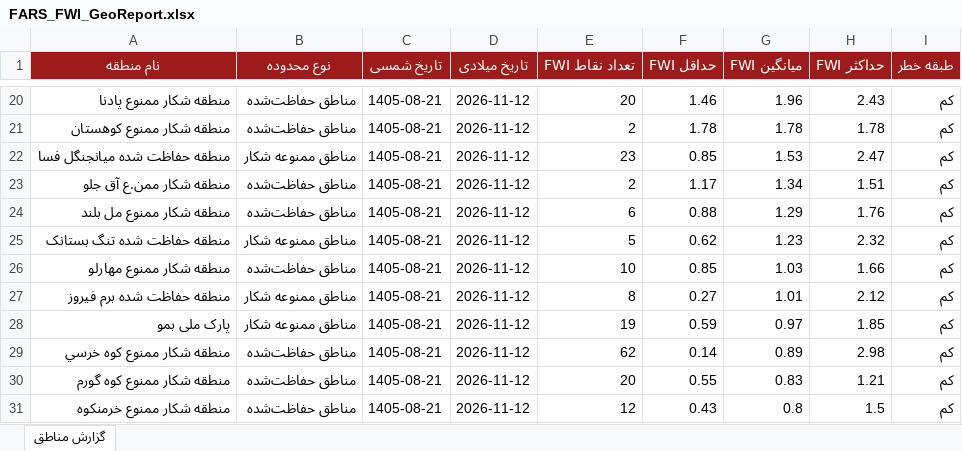
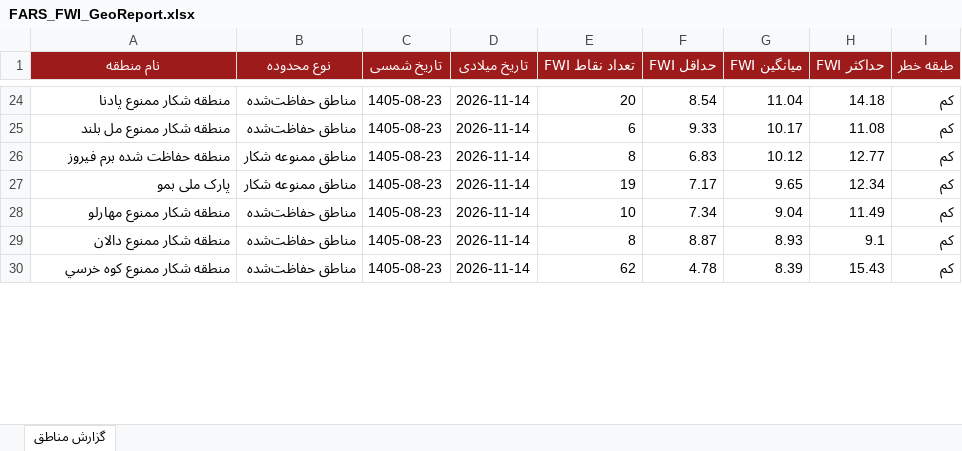
Before and after one commit to hashempoorsadegh214-prog/FARS-FWI, an Excel workbook: data/FARS_FWI_GeoReport.xlsx, sheet گزارش مناطق, drawn as a sheet; only a part is shown, gaps mark what is left out; values as stored, in another font and other column widths than the file's, no borders; conditional formats not drawn; removed rows and columns are numbered as before the commit, all else as after; the diff covers the shown part only; the diff names each change by its address in the sheet, - before the commit and + after, or states it on an @@ line.

```diff
--- a/data/FARS_FWI_GeoReport.xlsx (sheet گزارش مناطق)
+++ b/data/FARS_FWI_GeoReport.xlsx (sheet گزارش مناطق)
-C24 (تاریخ شمسی): 1405-08-21
+C24 (تاریخ شمسی): 1405-08-23
-D24 (تاریخ میلادی): 2026-11-12
+D24 (تاریخ میلادی): 2026-11-14
-F24 (حداقل FWI): 1.46
+F24 (حداقل FWI): 8.54
-G24 (میانگین FWI): 1.96
+G24 (میانگین FWI): 11.04
-H24 (حداکثر FWI): 2.43
+H24 (حداکثر FWI): 14.18
-row 21: منطقه شکار ممنوع کوهستان | مناطق حفاظت‌شده | 1405-08-21 | 2026-11-12 | 2 | 1.78 | 1.78 | 1.78 | کم
-row 22: منطقه حفاظت شده میانجنگل فسا | مناطق ممنوعه شکار | 1405-08-21 | 2026-11-12 | 23 | 0.85 | 1.53 | 2.47 | کم
-row 23: منطقه شکار ممن.ع آق جلو | مناطق حفاظت‌شده | 1405-08-21 | 2026-11-12 | 2 | 1.17 | 1.34 | 1.51 | کم
-C25 (تاریخ شمسی): 1405-08-21
+C25 (تاریخ شمسی): 1405-08-23
-D25 (تاریخ میلادی): 2026-11-12
+D25 (تاریخ میلادی): 2026-11-14
-F25 (حداقل FWI): 0.88
+F25 (حداقل FWI): 9.33
-G25 (میانگین FWI): 1.29
+G25 (میانگین FWI): 10.17
-H25 (حداکثر FWI): 1.76
+H25 (حداکثر FWI): 11.08
-row 25: منطقه حفاظت شده تنگ بستانک | مناطق ممنوعه شکار | 1405-08-21 | 2026-11-12 | 5 | 0.62 | 1.23 | 2.32 | کم
-row 26: منطقه شکار ممنوع مهارلو | مناطق حفاظت‌شده | 1405-08-21 | 2026-11-12 | 10 | 0.85 | 1.03 | 1.66 | کم
-C26:C27 (تاریخ شمسی): 1405-08-21
+C26:C27 (تاریخ شمسی): 1405-08-23
-D26:D27 (تاریخ میلادی): 2026-11-12
+D26:D27 (تاریخ میلادی): 2026-11-14
-F26 (حداقل FWI): 0.27
+F26 (حداقل FWI): 6.83
-G26 (میانگین FWI): 1.01
+G26 (میانگین FWI): 10.12
-H26 (حداکثر FWI): 2.12
+H26 (حداکثر FWI): 12.77
-F27 (حداقل FWI): 0.59
+F27 (حداقل FWI): 7.17
-G27 (میانگین FWI): 0.97
+G27 (میانگین FWI): 9.65
-H27 (حداکثر FWI): 1.85
+H27 (حداکثر FWI): 12.34
+row 28: منطقه شکار ممنوع مهارلو | مناطق حفاظت‌شده | 1405-08-23 | 2026-11-14 | 10 | 7.34 | 9.04 | 11.49 | کم
+row 29: منطقه شکار ممنوع دالان | مناطق حفاظت‌شده | 1405-08-23 | 2026-11-14 | 8 | 8.87 | 8.93 | 9.1 | کم
-C30 (تاریخ شمسی): 1405-08-21
+C30 (تاریخ شمسی): 1405-08-23
-D30 (تاریخ میلادی): 2026-11-12
+D30 (تاریخ میلادی): 2026-11-14
-F30 (حداقل FWI): 0.14
+F30 (حداقل FWI): 4.78
-G30 (میانگین FWI): 0.89
+G30 (میانگین FWI): 8.39
-H30 (حداکثر FWI): 2.98
+H30 (حداکثر FWI): 15.43
-row 30: منطقه شکار ممنوع کوه گورم | مناطق حفاظت‌شده | 1405-08-21 | 2026-11-12 | 20 | 0.55 | 0.83 | 1.21 | کم
-row 31: منطقه شکار ممنوع خرمنکوه | مناطق حفاظت‌شده | 1405-08-21 | 2026-11-12 | 12 | 0.43 | 0.8 | 1.5 | کم
```
Also changed, not shown: 16 added rows, 11 removed rows and 60 edited cells elsewhere in this sheet, 1 other file.
